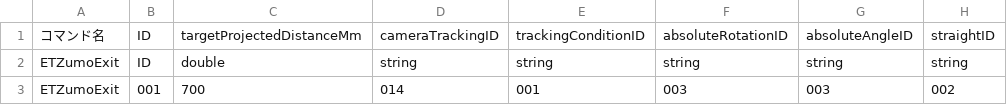
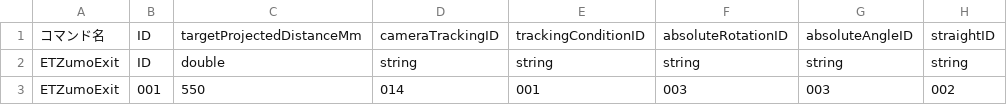
Before and after one commit to KatLab-MiyazakiUniv/etrobocon2026, a CSV file: datafiles/commands/Motions/ETZumoExit.csv, drawn as a sheet; only a part is shown; the diff names each change by its address in the sheet, - before the commit and + after, or states it on an @@ line.

```diff
--- a/datafiles/commands/Motions/ETZumoExit.csv
+++ b/datafiles/commands/Motions/ETZumoExit.csv
-C3: 700
+C3: 550
```
Also changed, not shown: datafiles/commands/Motions/AbsoluteRotation.csv, datafiles/commands/Motions/CameraTracking.csv, 1 other file.
